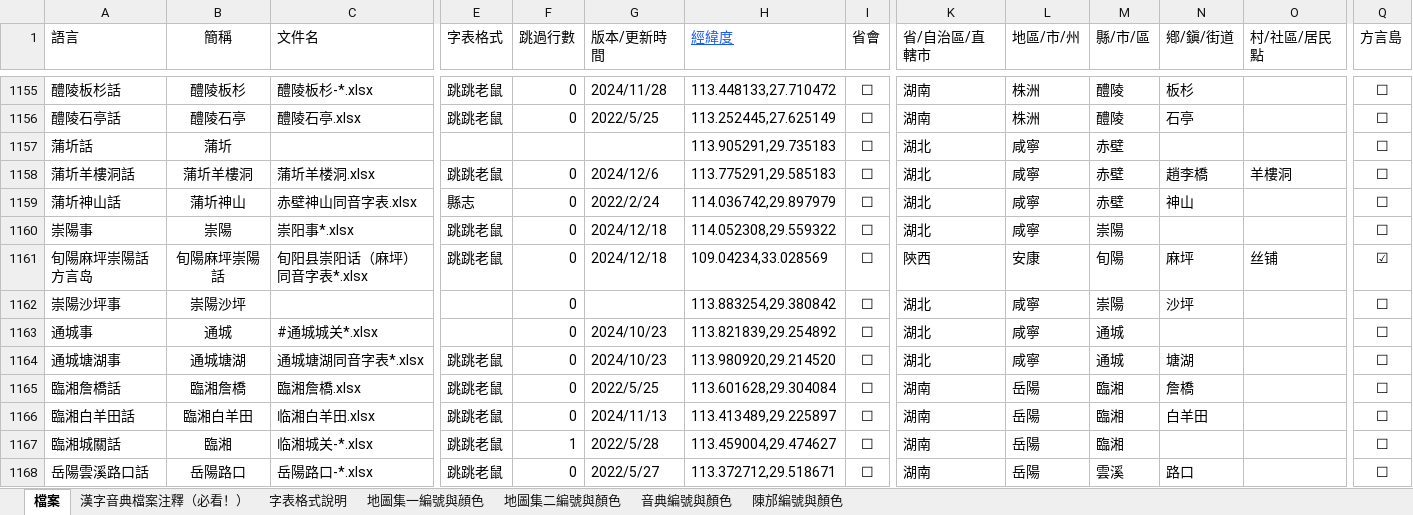
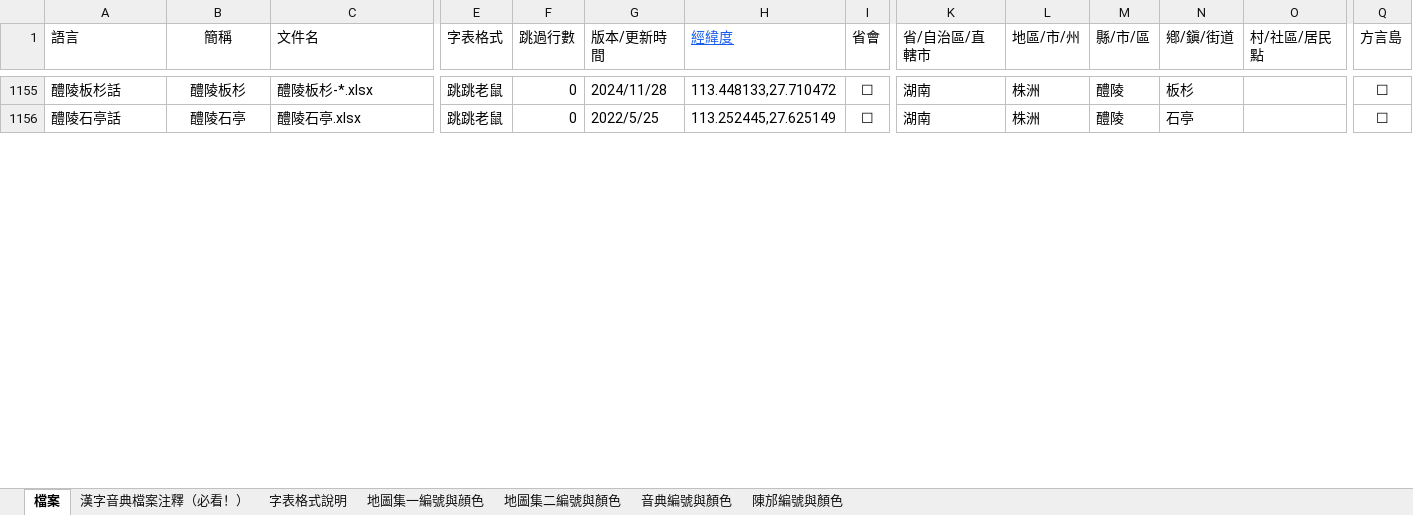
Before and after one commit to osfans/MCPDict, an Excel workbook: tools/漢字音典字表檔案（長期更新）.xlsx, sheet 檔案, drawn as a sheet; only a part is shown, gaps mark what is left out; values as stored, in another font and other column widths than the file's, no borders; removed rows and columns are numbered as before the commit, all else as after; rows hold the shown columns only; the diff covers the shown part only; the diff names each change by its address in the sheet, - before the commit and + after, or states it on an @@ line.

```diff
--- a/tools/漢字音典字表檔案（長期更新）.xlsx (sheet 檔案)
+++ b/tools/漢字音典字表檔案（長期更新）.xlsx (sheet 檔案)
-row 1157: 蒲圻話 | 蒲圻 |  |  |  |  | 113.905291,29.735183 | ☐ | 湖北 | 咸寧 | 赤壁 |  |  | ☐
-row 1158: 蒲圻羊樓洞話 | 蒲圻羊樓洞 | 蒲圻羊楼洞.xlsx | 跳跳老鼠 | 0 | 2024/12/6 | 113.775291,29.585183 | ☐ | 湖北 | 咸寧 | 赤壁 | 趙李橋 | 羊樓洞 | ☐
-row 1159: 蒲圻神山話 | 蒲圻神山 | 赤壁神山同音字表.xlsx | 縣志 | 0 | 2022/2/24 | 114.036742,29.897979 | ☐ | 湖北 | 咸寧 | 赤壁 | 神山 |  | ☐
-row 1160: 崇陽事 | 崇陽 | 崇阳事*.xlsx | 跳跳老鼠 | 0 | 2024/12/18 | 114.052308,29.559322 | ☐ | 湖北 | 咸寧 | 崇陽 |  |  | ☐
-row 1161: 旬陽麻坪崇陽話方言岛 | 旬陽麻坪崇陽話 | 旬阳县崇阳话（麻坪）同音字表*.xlsx | 跳跳老鼠 | 0 | 2024/12/18 | 109.04234,33.028569 | ☐ | 陝西 | 安康 | 旬陽 | 麻坪 | 丝铺 | ☑
-row 1162: 崇陽沙坪事 | 崇陽沙坪 |  |  | 0 |  | 113.883254,29.380842 | ☐ | 湖北 | 咸寧 | 崇陽 | 沙坪 |  | ☐
-row 1163: 通城事 | 通城 | #通城城关*.xlsx |  | 0 | 2024/10/23 | 113.821839,29.254892 | ☐ | 湖北 | 咸寧 | 通城 |  |  | ☐
-row 1164: 通城塘湖事 | 通城塘湖 | 通城塘湖同音字表*.xlsx | 跳跳老鼠 | 0 | 2024/10/23 | 113.980920,29.214520 | ☐ | 湖北 | 咸寧 | 通城 | 塘湖 |  | ☐
-row 1165: 臨湘詹橋話 | 臨湘詹橋 | 臨湘詹橋.xlsx | 跳跳老鼠 | 0 | 2022/5/25 | 113.601628,29.304084 | ☐ | 湖南 | 岳陽 | 臨湘 | 詹橋 |  | ☐
-row 1166: 臨湘白羊田話 | 臨湘白羊田 | 临湘白羊田.xlsx | 跳跳老鼠 | 0 | 2024/11/13 | 113.413489,29.225897 | ☐ | 湖南 | 岳陽 | 臨湘 | 白羊田 |  | ☐
-row 1167: 臨湘城關話 | 臨湘 | 临湘城关-*.xlsx | 跳跳老鼠 | 1 | 2022/5/28 | 113.459004,29.474627 | ☐ | 湖南 | 岳陽 | 臨湘 |  |  | ☐
-row 1168: 岳陽雲溪路口話 | 岳陽路口 | 岳陽路口-*.xlsx | 跳跳老鼠 | 0 | 2022/5/27 | 113.372712,29.518671 | ☐ | 湖南 | 岳陽 | 雲溪 | 路口 |  | ☐
```
Also changed, not shown: 18 added rows, 1 removed row, 1 moved row and 359 edited cells elsewhere in this sheet, 52 other files.
